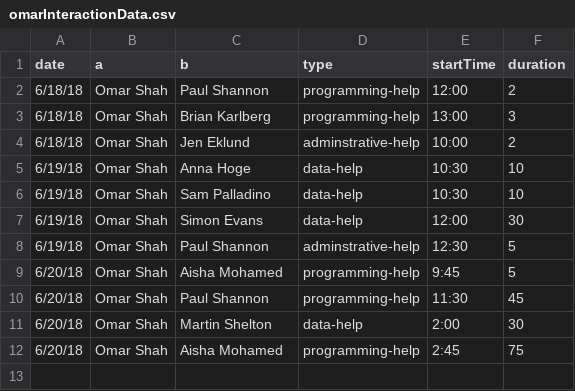
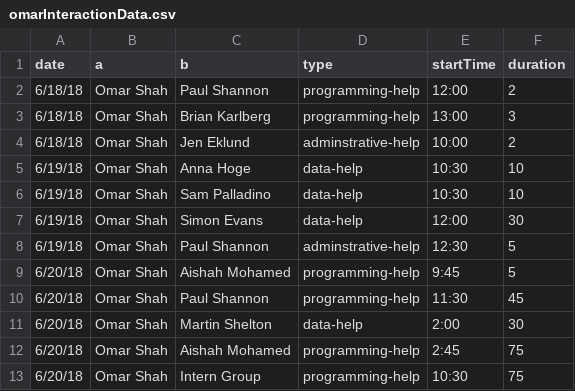
Before and after one commit to PriceLab/interactionNetworks, a CSV file: draft.00/omarInteractionData.csv, drawn as a sheet.

```diff
--- a/draft.00/omarInteractionData.csv
+++ b/draft.00/omarInteractionData.csv
@@ -8,5 +8,6 @@ date,a ,b,type,startTime,duration
 6/19/18,Omar Shah,Paul Shannon,adminstrative-help,12:30,5
-6/20/18,Omar Shah,Aisha Mohamed,programming-help,9:45,5
+6/20/18,Omar Shah,Aishah Mohamed,programming-help,9:45,5
 6/20/18,Omar Shah,Paul Shannon,programming-help,11:30,45
 6/20/18,Omar Shah,Martin Shelton,data-help,2:00,30
-6/20/18,Omar Shah,Aisha Mohamed,programming-help,2:45,75
+6/20/18,Omar Shah,Aishah Mohamed,programming-help,2:45,75
+6/20/18,Omar Shah,Intern Group,programming-help,10:30,75
```
Also changed, not shown: draft.00/AishahsInteractionData.csv.
